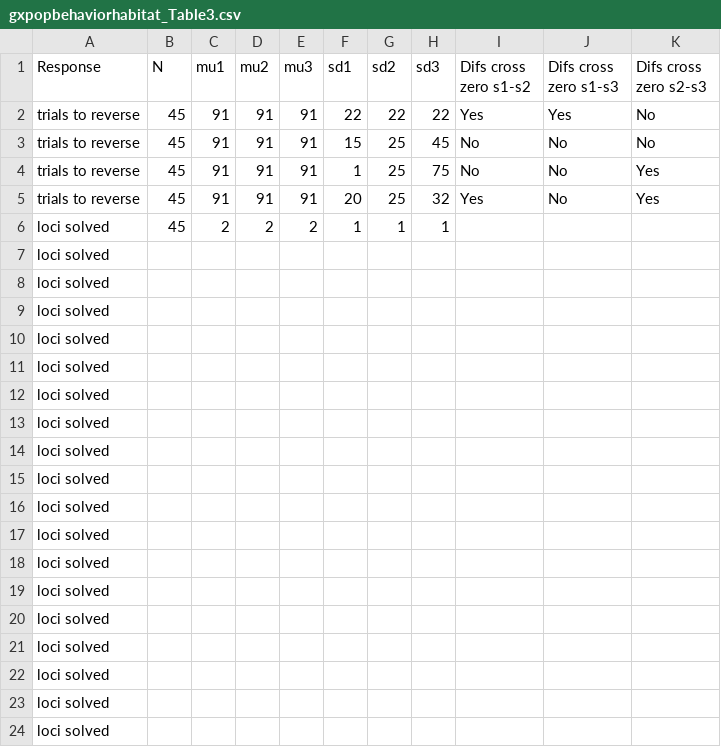
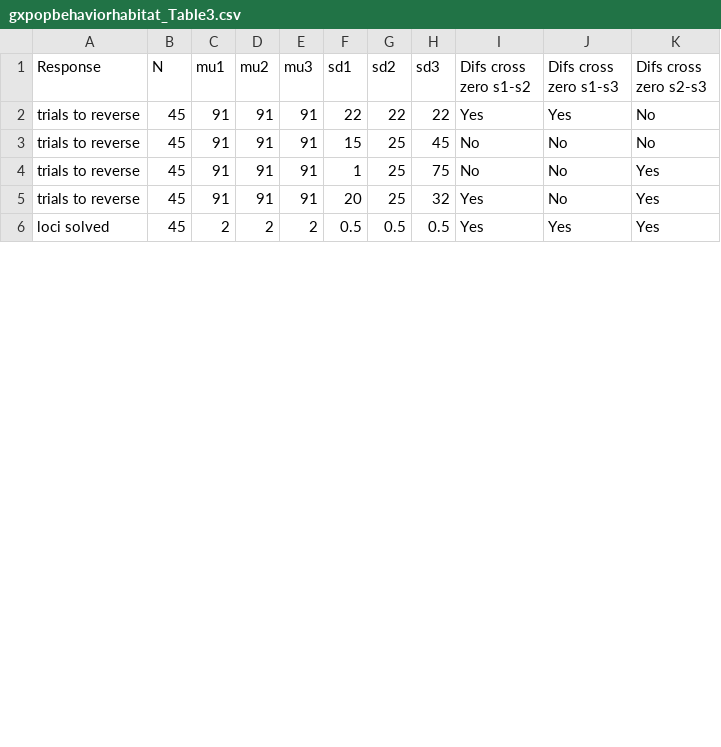
Before and after one commit to corinalogan/grackles, a CSV file: Files/Preregistrations/gxpopbehaviorhabitat_Table3.csv, drawn as a sheet; only a part is shown; the diff covers the shown part only.

```diff
--- a/Files/Preregistrations/gxpopbehaviorhabitat_Table3.csv
+++ b/Files/Preregistrations/gxpopbehaviorhabitat_Table3.csv
@@ -5,20 +5,2 @@ trials to reverse,45,91,91,91,1,25,75,No,No,Yes
 trials to reverse,45,91,91,91,20,25,32,Yes,No,Yes
-loci solved,45,2,2,2,1,1,1,,,
-loci solved,,,,,,,,,,
-loci solved,,,,,,,,,,
-loci solved,,,,,,,,,,
-loci solved,,,,,,,,,,
-loci solved,,,,,,,,,,
-loci solved,,,,,,,,,,
-loci solved,,,,,,,,,,
-loci solved,,,,,,,,,,
-loci solved,,,,,,,,,,
-loci solved,,,,,,,,,,
-loci solved,,,,,,,,,,
-loci solved,,,,,,,,,,
-loci solved,,,,,,,,,,
-loci solved,,,,,,,,,,
-loci solved,,,,,,,,,,
-loci solved,,,,,,,,,,
-loci solved,,,,,,,,,,
-loci solved,,,,,,,,,,
+loci solved,45,2,2,2,0.5,0.5,0.5,Yes,Yes,Yes
```
Also changed, not shown: 6 added rows and 35 removed rows elsewhere in this file, 1 other file.
